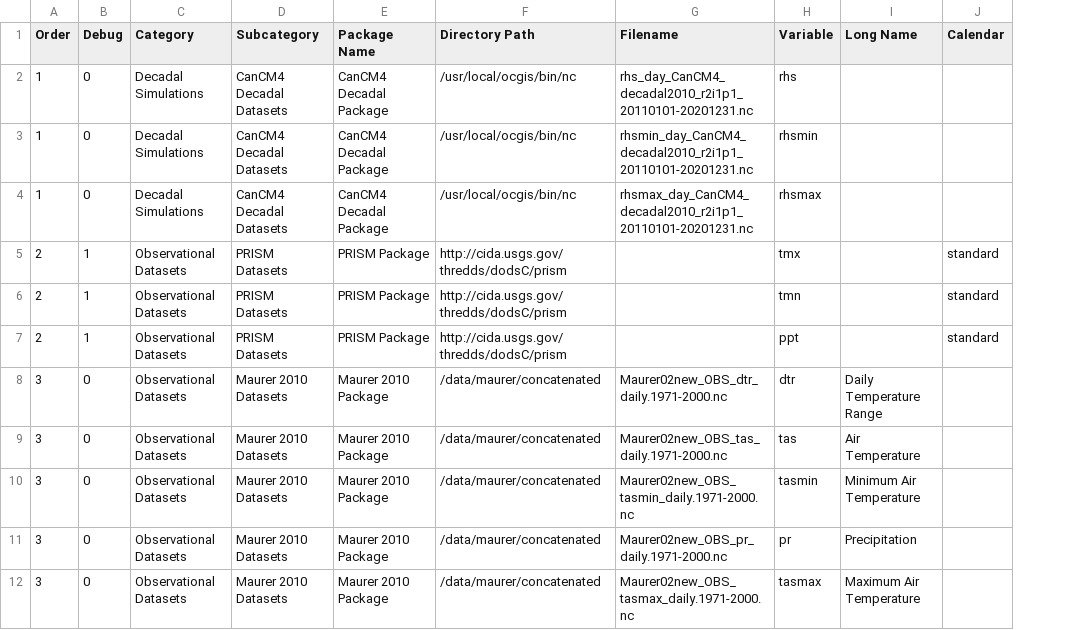
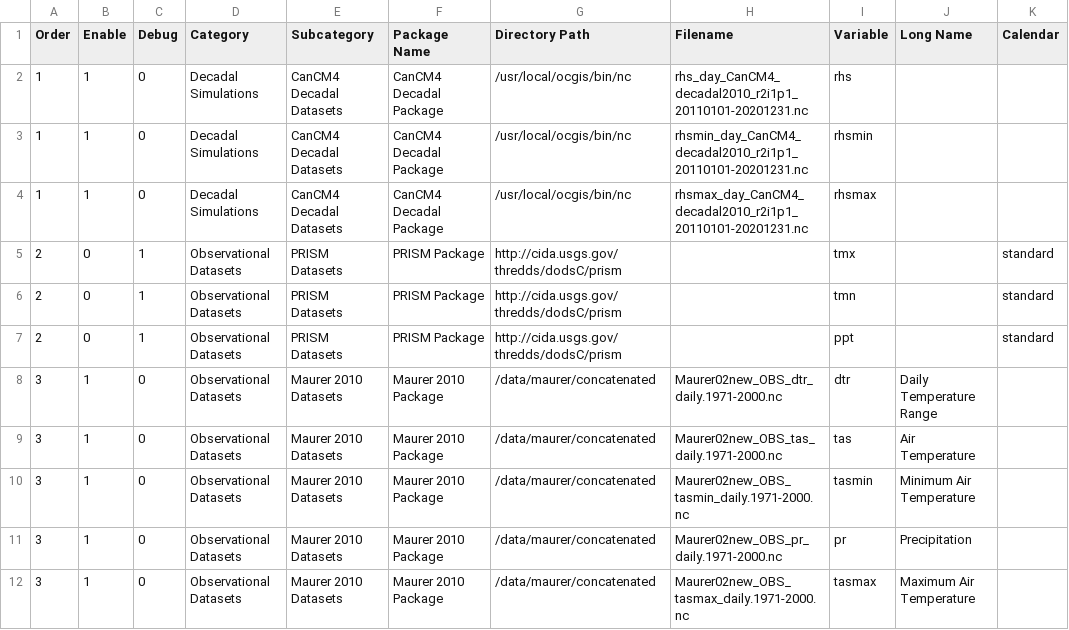
Before and after one commit to NCPP/NCPP, a CSV file: contrib/ct_datasets.csv, drawn as a sheet; only a part is shown; the diff names each change by its address in the sheet, - before the commit and + after, or states it on an @@ line.

Commit message:
added enable column
The Enable column allows dataset to be turned on and off.

```diff
--- a/contrib/ct_datasets.csv
+++ b/contrib/ct_datasets.csv
+column B (Enable), rows 2-12: 1 | 1 | 1 | 0 | 0 | 0 | 1 | 1 | 1 | 1 | 1
```
Also changed, not shown: 1 other file.
